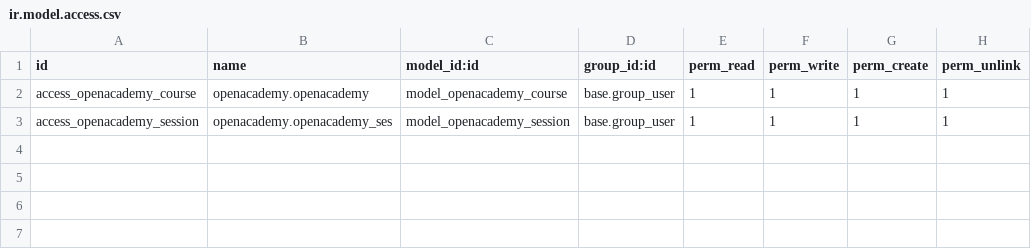
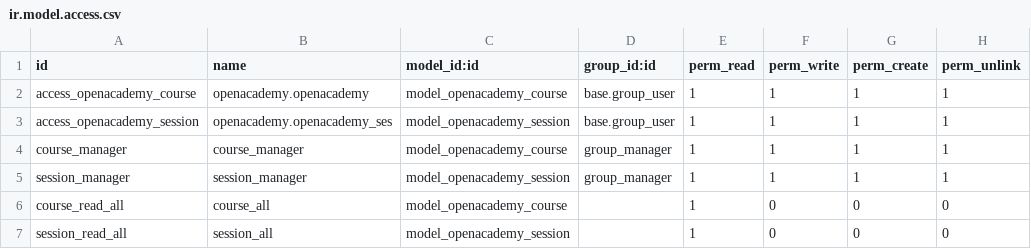
Before and after one commit to empalacios/tutorial-modulo-odoo-13, a CSV file: modulos/openacademy/security/ir.model.access.csv, drawn as a sheet; the diff names each change by its address in the sheet, - before the commit and + after, or states it on an @@ line.

```diff
--- a/modulos/openacademy/security/ir.model.access.csv
+++ b/modulos/openacademy/security/ir.model.access.csv
+row 4: course_manager | course_manager | model_openacademy_course | group_manager | 1 | 1 | 1 | 1
+row 5: session_manager | session_manager | model_openacademy_session | group_manager | 1 | 1 | 1 | 1
+row 6: course_read_all | course_all | model_openacademy_course |  | 1 | 0 | 0 | 0
+row 7: session_read_all | session_all | model_openacademy_session |  | 1 | 0 | 0 | 0
```
Also changed, not shown: 2 other files.
